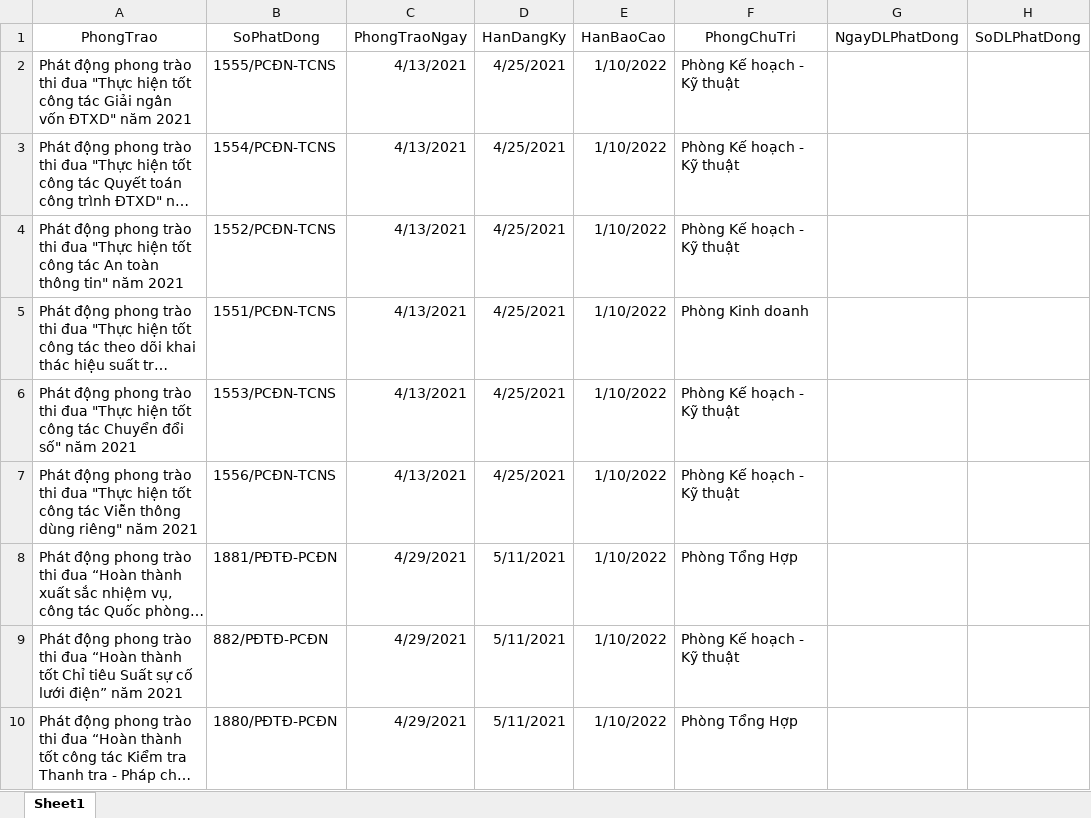
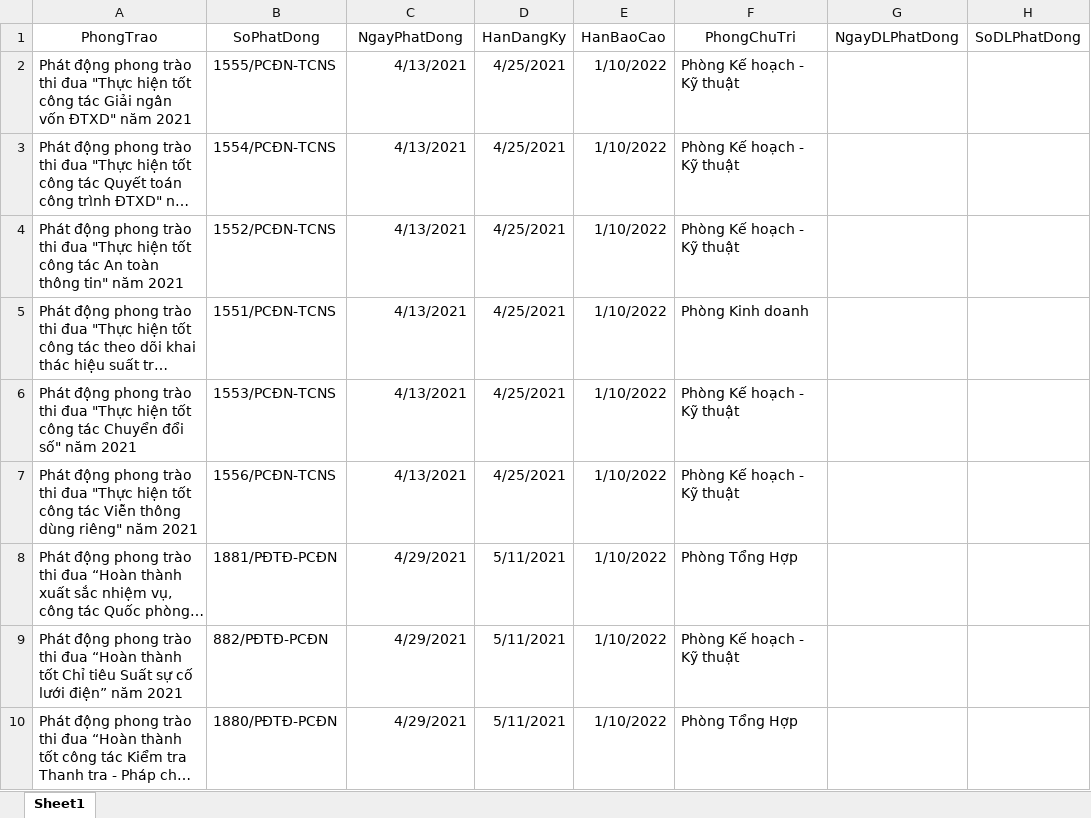
Before and after one commit to thuctd/FileStore, an Excel workbook: templates/phong-trao.xlsx, sheet Sheet1, drawn as a sheet; only a part is shown; long unchanged cells end in …; values as stored, in another font and other column widths than the file's, no borders; the diff names each change by its address in the sheet, - before the commit and + after, or states it on an @@ line.

Commit message:
08/05/2021

```diff
--- a/templates/phong-trao.xlsx (sheet Sheet1)
+++ b/templates/phong-trao.xlsx (sheet Sheet1)
-C1: PhongTraoNgay
+C1: NgayPhatDong
```
